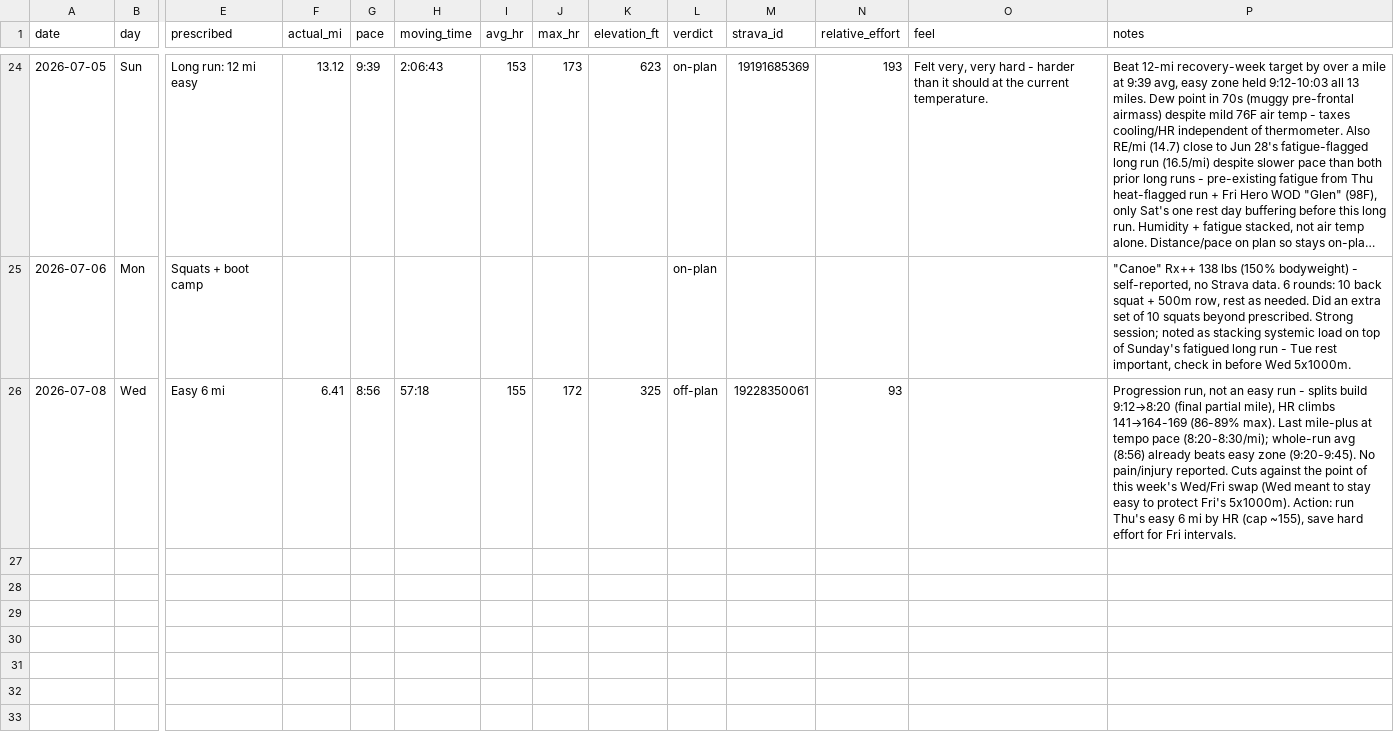
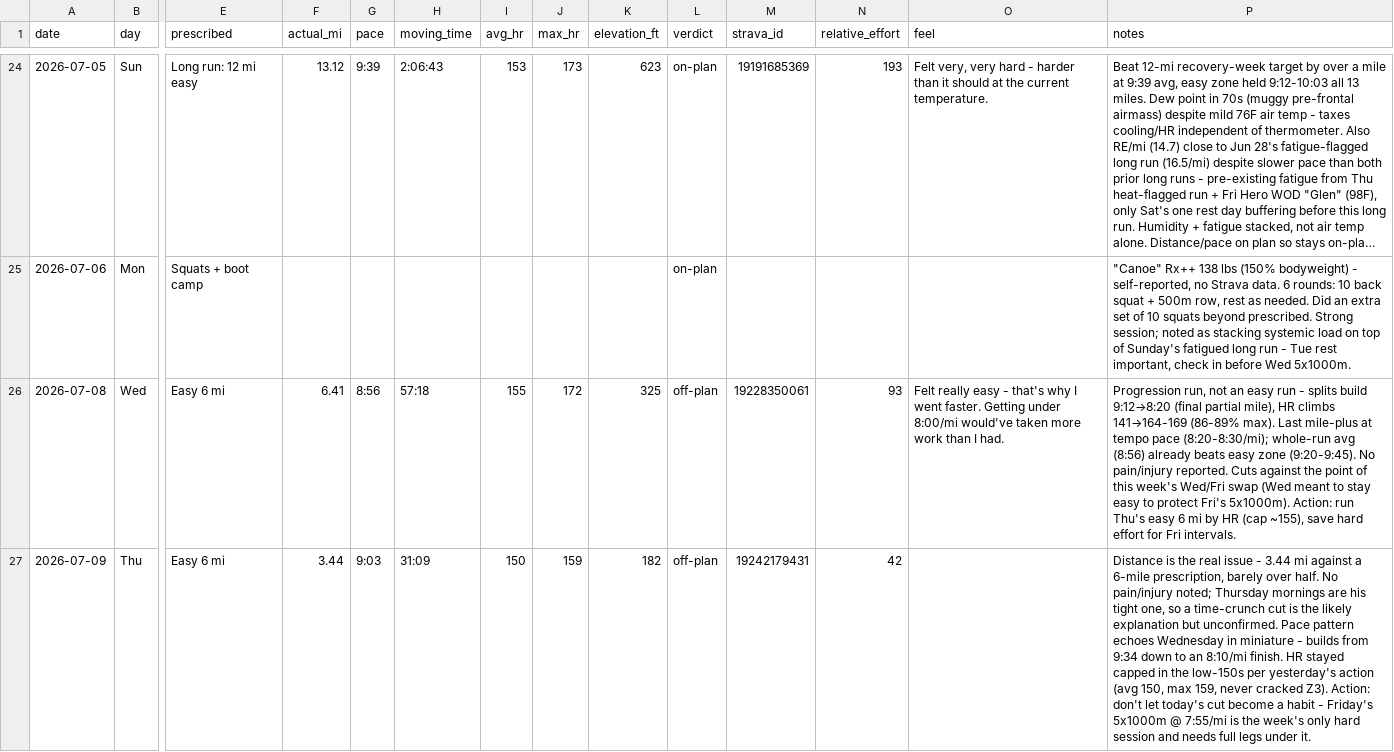
Before and after one commit to Jrichcrick/nyc-marathon-2026, a CSV file: data/log.csv, drawn as a sheet; only a part is shown, gaps mark what is left out; long unchanged cells end in …; rows hold the shown columns only; the diff names each change by its address in the sheet, - before the commit and + after, or states it on an @@ line.

Commit message:
Log Thu Jul 9 run from Strava: easy cut to 3.44 mi, fast finish again, ⚠️ off plan

```diff
--- a/data/log.csv
+++ b/data/log.csv
-O26 (feel): (empty)
+O26 (feel): Felt really easy - that's why I went faster. Getting under 8:00/mi would've taken more work than I had.
+row 27: 2026-07-09 | Thu | Easy 6 mi | 3.44 | 9:03 | 31:09 | 150 | 159 | 182 | off-plan | 19242179431 | 42 |  | Distance is the real issue - 3.44 mi against a 6-mile prescription, barely over half. No pain/injury noted; Thursday mornings are his tight one, so a time-crunch cut is the likely explanation but unconfirmed. Pace pattern echoes Wednesday in miniature - builds from 9:34 down to an 8:10/mi finish. HR stayed capped in the low-150s per yesterday's action (avg 150, max 159, never cracked Z3). Action: don't let today's cut become a habit - Friday's 5x1000m @ 7:55/mi is the week's only hard session and needs full legs under it.
```
Also changed, not shown: 2 other files.
